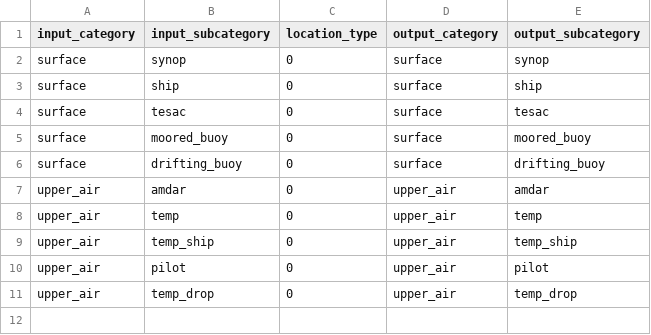
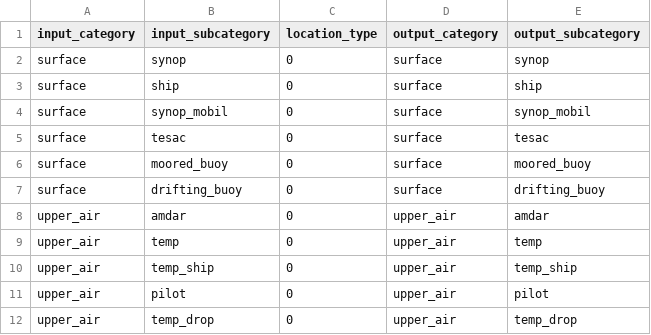
Before and after one commit to public-tatsuya-noyori/meteorological_preprocessor, a CSV file: src/meteorological_preprocessor/conf_alphanumeric_to_arrow.csv, drawn as a sheet.

```diff
--- a/src/meteorological_preprocessor/conf_alphanumeric_to_arrow.csv
+++ b/src/meteorological_preprocessor/conf_alphanumeric_to_arrow.csv
@@ -3,2 +3,3 @@ surface,synop,0,surface,synop
 surface,ship,0,surface,ship
+surface,synop_mobil,0,surface,synop_mobil
 surface,tesac,0,surface,tesac
```
Also changed, not shown: 6 other files.
